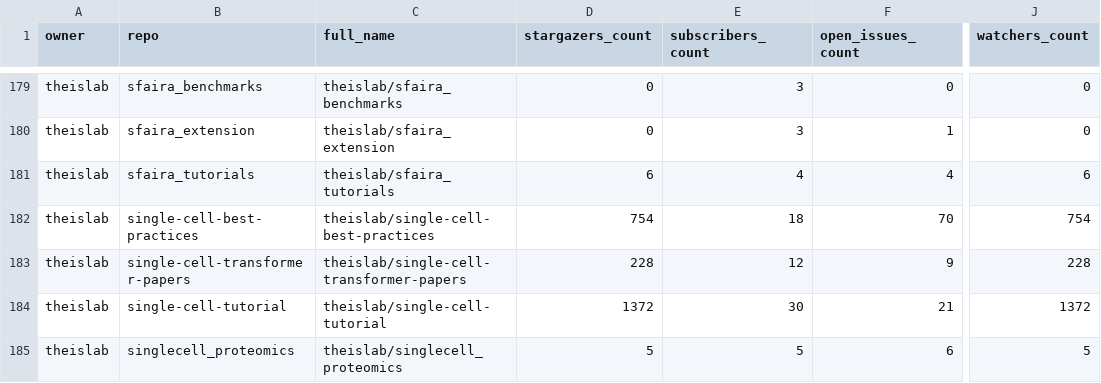
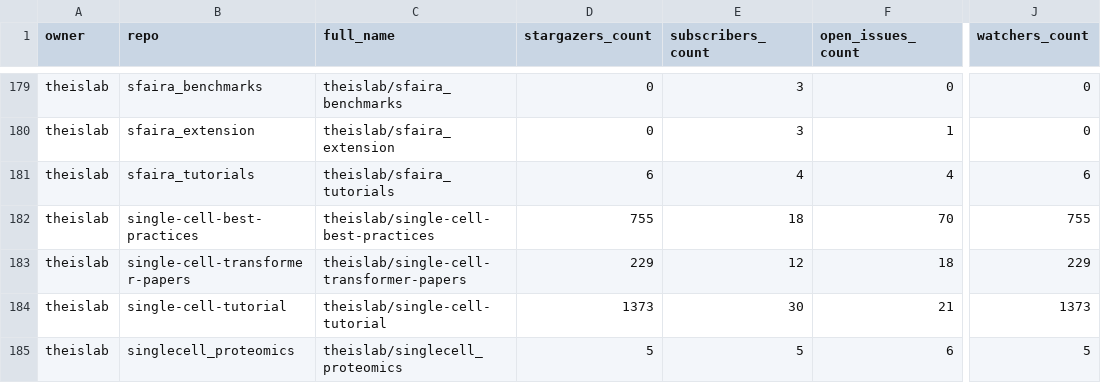
Before and after one commit to theislab/gh-dashboard, a CSV file: repos.csv, drawn as a sheet; only a part is shown, gaps mark what is left out; the diff covers the shown part only; the diff names each change by its address in the sheet, - before the commit and + after, or states it on an @@ line.

```diff
--- a/repos.csv
+++ b/repos.csv
-D182 (stargazers_count): 754
+D182 (stargazers_count): 755
-J182 (watchers_count): 754
+J182 (watchers_count): 755
-D183 (stargazers_count): 228
+D183 (stargazers_count): 229
-F183 (open_issues_count): 9
+F183 (open_issues_count): 18
-J183 (watchers_count): 228
+J183 (watchers_count): 229
-D184 (stargazers_count): 1372
+D184 (stargazers_count): 1373
-J184 (watchers_count): 1372
+J184 (watchers_count): 1373
```
Also changed, not shown: 20 edited cells elsewhere in this file, 2 other files.
